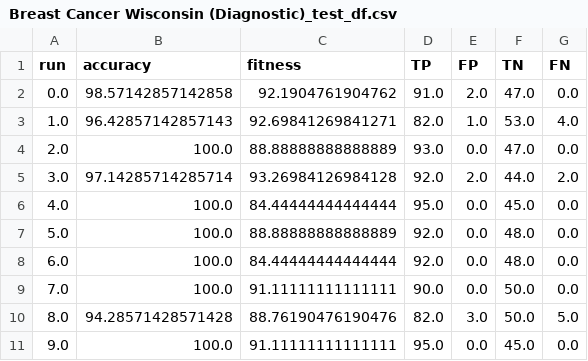
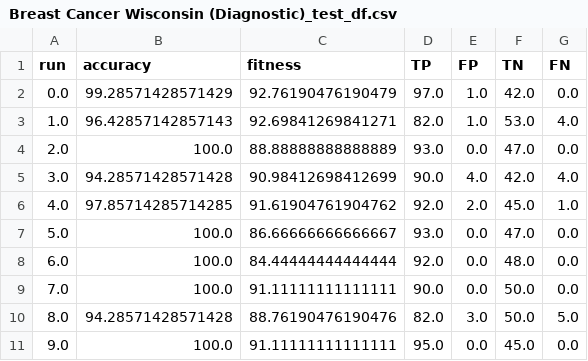
Before and after one commit to DavidMunozValero/GSA_M, a CSV file: data/output/Breast Cancer Wisconsin (Diagnostic)_test_df.csv, drawn as a sheet.

```diff
--- a/data/output/Breast Cancer Wisconsin (Diagnostic)_test_df.csv
+++ b/data/output/Breast Cancer Wisconsin (Diagnostic)_test_df.csv
@@ -1,8 +1,8 @@
 run,accuracy,fitness,TP,FP,TN,FN
-0.0,98.57142857142858,92.1904761904762,91.0,2.0,47.0,0.0
+0.0,99.28571428571429,92.76190476190479,97.0,1.0,42.0,0.0
 1.0,96.42857142857143,92.69841269841271,82.0,1.0,53.0,4.0
 2.0,100.0,88.88888888888889,93.0,0.0,47.0,0.0
-3.0,97.14285714285714,93.26984126984128,92.0,2.0,44.0,2.0
-4.0,100.0,84.44444444444444,95.0,0.0,45.0,0.0
-5.0,100.0,88.88888888888889,92.0,0.0,48.0,0.0
+3.0,94.28571428571428,90.98412698412699,90.0,4.0,42.0,4.0
+4.0,97.85714285714285,91.61904761904762,92.0,2.0,45.0,1.0
+5.0,100.0,86.66666666666667,93.0,0.0,47.0,0.0
 6.0,100.0,84.44444444444444,92.0,0.0,48.0,0.0
```
Also changed, not shown: data/output/Breast Cancer Wisconsin (Diagnostic)_train_df.csv, data/output/Mushroom_test_df.csv, 4 other files.
